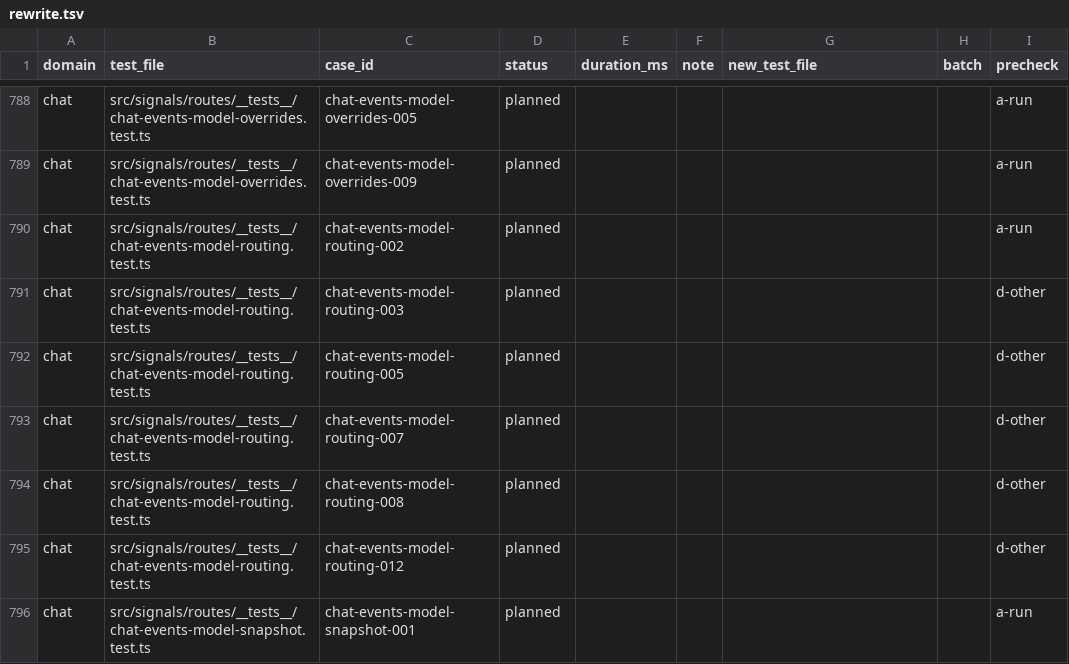
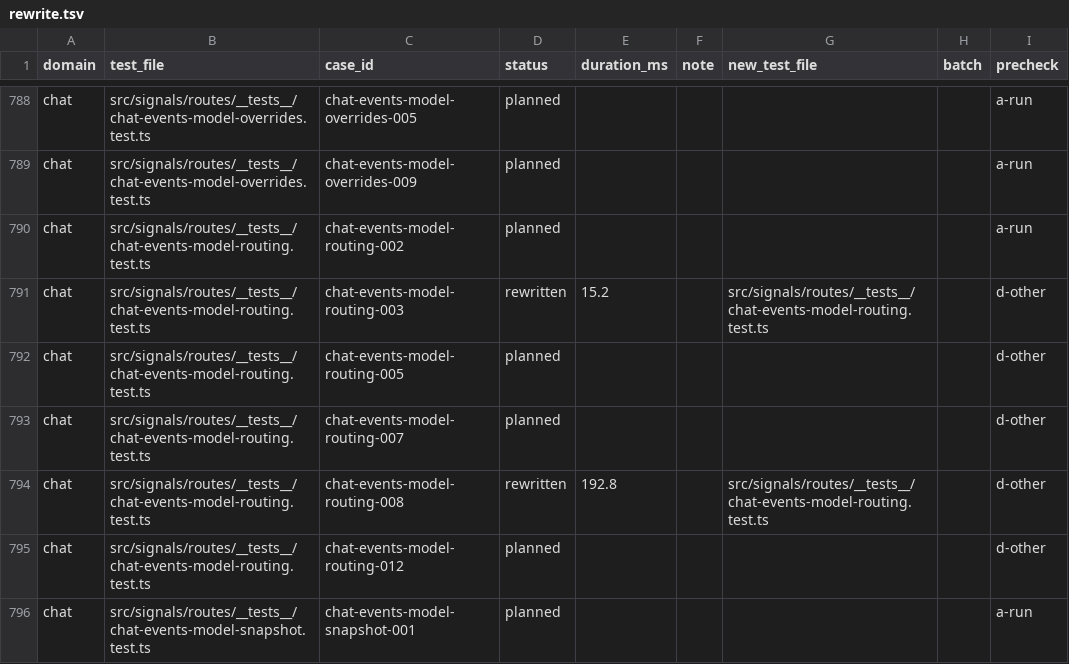
Before and after one commit to okou-ai/okou, a TSV file: turbo/apps/api/test-rebuild/rewrite.tsv, drawn as a sheet; only a part is shown, gaps mark what is left out.

```diff
--- a/turbo/apps/api/test-rebuild/rewrite.tsv
+++ b/turbo/apps/api/test-rebuild/rewrite.tsv
@@ -790,6 +790,6 @@ chat	src/signals/routes/__tests__/chat-events-model-overrides.test.ts	chat-event
 chat	src/signals/routes/__tests__/chat-events-model-routing.test.ts	chat-events-model-routing-002	planned					a-run
-chat	src/signals/routes/__tests__/chat-events-model-routing.test.ts	chat-events-model-routing-003	planned					d-other
+chat	src/signals/routes/__tests__/chat-events-model-routing.test.ts	chat-events-model-routing-003	rewritten	15.2		src/signals/routes/__tests__/chat-events-model-routing.test.ts		d-other
 chat	src/signals/routes/__tests__/chat-events-model-routing.test.ts	chat-events-model-routing-005	planned					d-other
 chat	src/signals/routes/__tests__/chat-events-model-routing.test.ts	chat-events-model-routing-007	planned					d-other
-chat	src/signals/routes/__tests__/chat-events-model-routing.test.ts	chat-events-model-routing-008	planned					d-other
+chat	src/signals/routes/__tests__/chat-events-model-routing.test.ts	chat-events-model-routing-008	rewritten	192.8		src/signals/routes/__tests__/chat-events-model-routing.test.ts		d-other
 chat	src/signals/routes/__tests__/chat-events-model-routing.test.ts	chat-events-model-routing-012	planned					d-other
```
Also changed, not shown: 1 other file.
